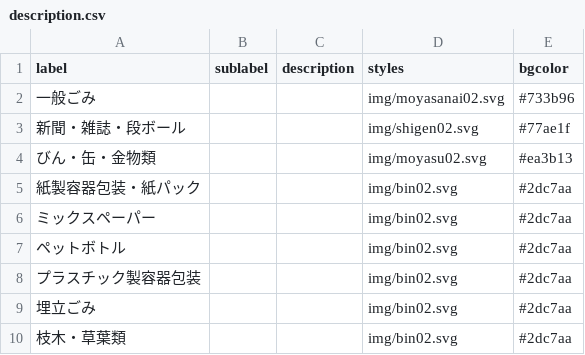
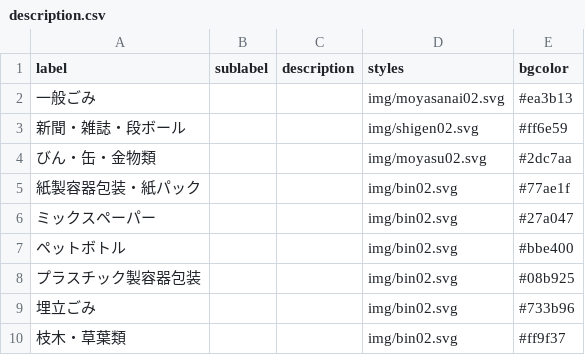
Before and after one commit to miura-5374/5374, a CSV file: data/description.csv, drawn as a sheet.

Commit message:
fix color.

```diff
--- a/data/description.csv
+++ b/data/description.csv
@@ -1,10 +1,10 @@
 label,sublabel,description,styles,bgcolor
-一般ごみ,,,img/moyasanai02.svg,#733b96
-新聞・雑誌・段ボール,,,img/shigen02.svg,#77ae1f
-びん・缶・金物類,,,img/moyasu02.svg,#ea3b13
-紙製容器包装・紙パック,,,img/bin02.svg,#2dc7aa
-ミックスペーパー,,,img/bin02.svg,#2dc7aa
-ペットボトル,,,img/bin02.svg,#2dc7aa
-プラスチック製容器包装,,,img/bin02.svg,#2dc7aa
-埋立ごみ,,,img/bin02.svg,#2dc7aa
-枝木・草葉類,,,img/bin02.svg,#2dc7aa
+一般ごみ,,,img/moyasanai02.svg,#ea3b13
+新聞・雑誌・段ボール,,,img/shigen02.svg,#ff6e59
+びん・缶・金物類,,,img/moyasu02.svg,#2dc7aa
+紙製容器包装・紙パック,,,img/bin02.svg,#77ae1f
+ミックスペーパー,,,img/bin02.svg,#27a047
+ペットボトル,,,img/bin02.svg,#bbe400
+プラスチック製容器包装,,,img/bin02.svg,#08b925
+埋立ごみ,,,img/bin02.svg,#733b96
+枝木・草葉類,,,img/bin02.svg,#ff9f37
```
